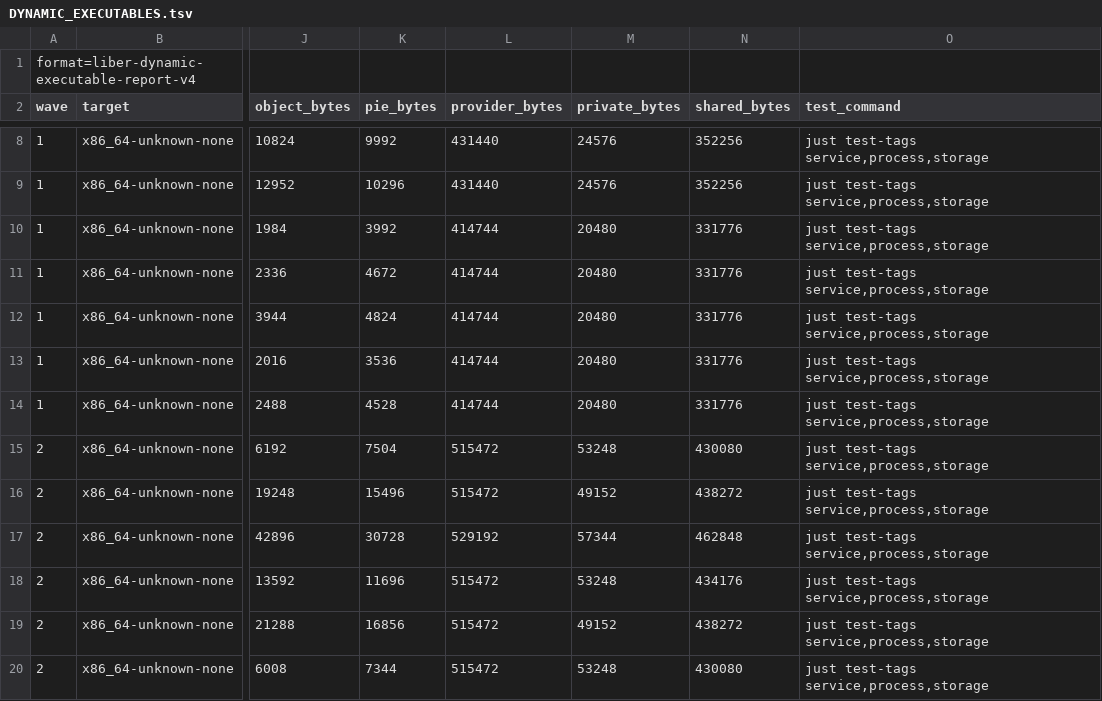
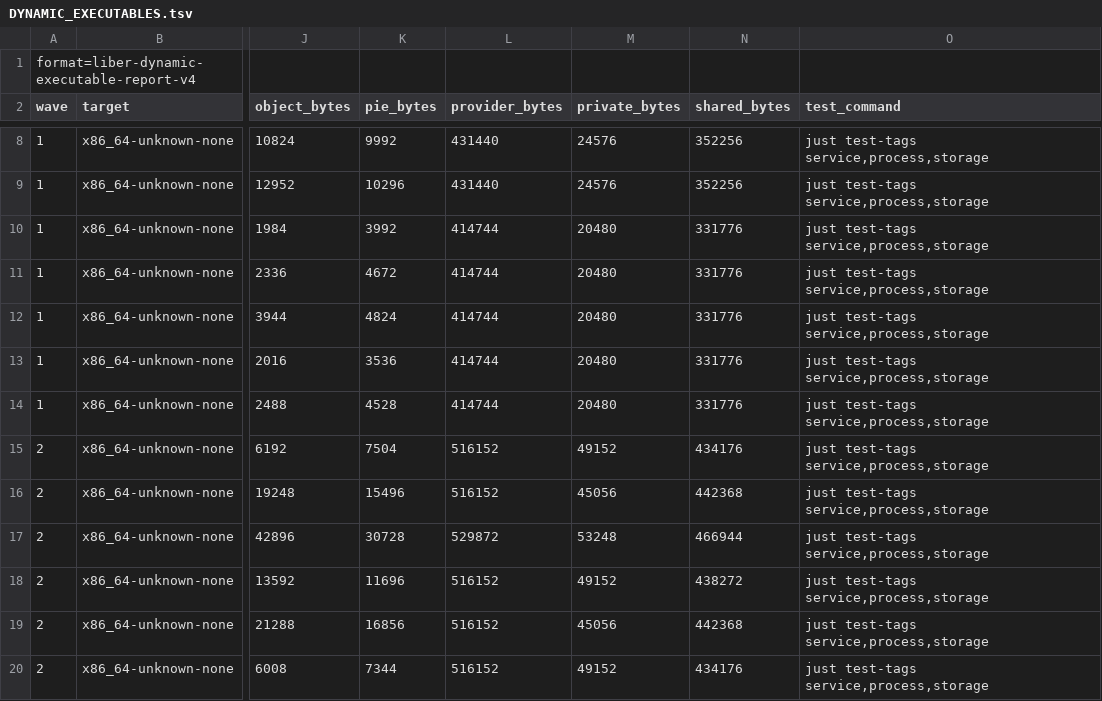
Before and after one commit to libersoft-org/libersystem, a TSV file: docs/DYNAMIC_EXECUTABLES.tsv, drawn as a sheet; only a part is shown, gaps mark what is left out; the diff covers the shown part only; the diff names each change by its address in the sheet, - before the commit and + after, or states it on an @@ line.

```diff
--- a/docs/DYNAMIC_EXECUTABLES.tsv
+++ b/docs/DYNAMIC_EXECUTABLES.tsv
-L15:L16 (provider_bytes): 515472
+L15:L16 (provider_bytes): 516152
-M15 (private_bytes): 53248
+M15 (private_bytes): 49152
-N15 (shared_bytes): 430080
+N15 (shared_bytes): 434176
-M16 (private_bytes): 49152
+M16 (private_bytes): 45056
-N16 (shared_bytes): 438272
+N16 (shared_bytes): 442368
-L17 (provider_bytes): 529192
+L17 (provider_bytes): 529872
-M17 (private_bytes): 57344
+M17 (private_bytes): 53248
-N17 (shared_bytes): 462848
+N17 (shared_bytes): 466944
-L18:L20 (provider_bytes): 515472
+L18:L20 (provider_bytes): 516152
-M18 (private_bytes): 53248
+M18 (private_bytes): 49152
-N18 (shared_bytes): 434176
+N18 (shared_bytes): 438272
-M19 (private_bytes): 49152
+M19 (private_bytes): 45056
-N19 (shared_bytes): 438272
+N19 (shared_bytes): 442368
-M20 (private_bytes): 53248
+M20 (private_bytes): 49152
-N20 (shared_bytes): 430080
+N20 (shared_bytes): 434176
```
Also changed, not shown: 89 edited cells elsewhere in this file, docs/DYNAMIC_IMAGE.tsv, docs/DYNAMIC_WAVES.tsv, 47 other files.
